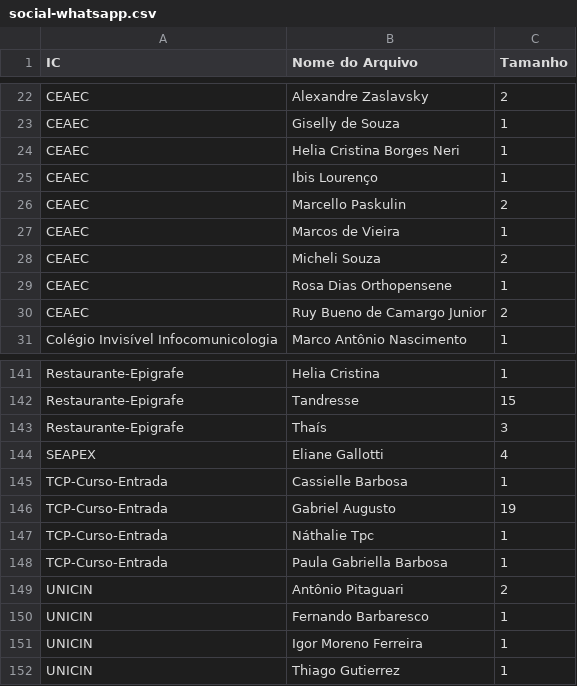
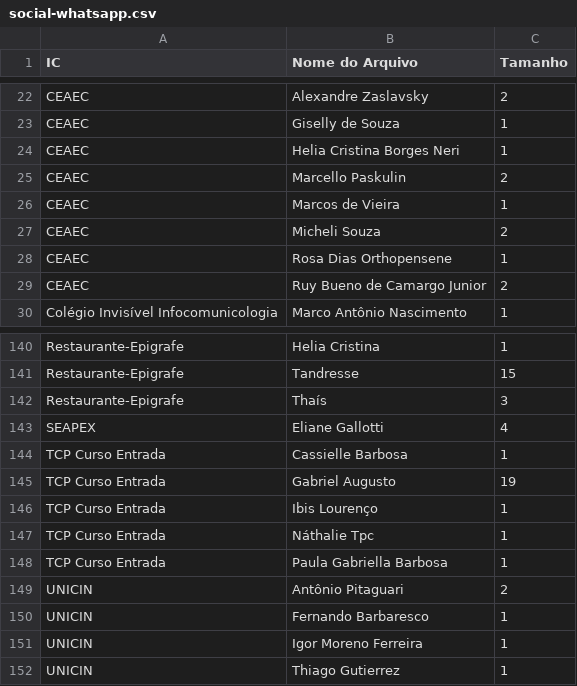
Before and after one commit to edusantana/autopesquisa-voluntariado-relatorio-2025, a CSV file: dados/social-whatsapp.csv, drawn as a sheet; only a part is shown, gaps mark what is left out.

Commit message:
networkD3-social

```diff
--- a/dados/social-whatsapp.csv
+++ b/dados/social-whatsapp.csv
@@ -24,3 +24,2 @@ CEAEC,Giselly de Souza,1
 CEAEC,Helia Cristina Borges Neri,1
-CEAEC,Ibis Lourenço,1
 CEAEC,Marcello Paskulin,2
@@ -144,6 +143,7 @@ Restaurante-Epigrafe,Thaís,3
 SEAPEX,Eliane Gallotti,4
-TCP-Curso-Entrada,Cassielle Barbosa,1
-TCP-Curso-Entrada,Gabriel Augusto,19
-TCP-Curso-Entrada,Náthalie Tpc,1
-TCP-Curso-Entrada,Paula Gabriella Barbosa,1
+TCP Curso Entrada,Cassielle Barbosa,1
+TCP Curso Entrada,Gabriel Augusto,19
+TCP Curso Entrada,Ibis Lourenço,1
+TCP Curso Entrada,Náthalie Tpc,1
+TCP Curso Entrada,Paula Gabriella Barbosa,1
 UNICIN,Antônio Pitaguari,2
```
Also changed, not shown: 15 other files.
